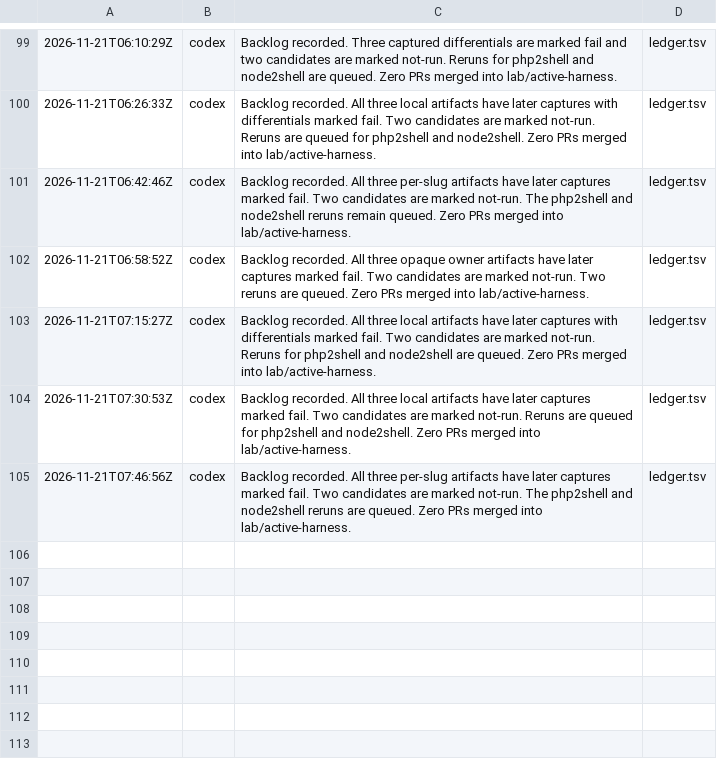
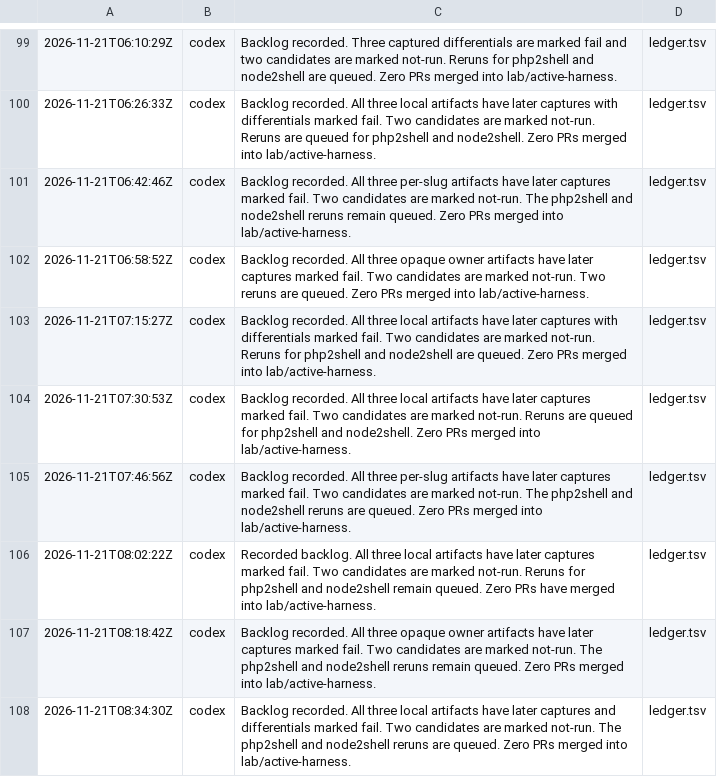
Before and after one commit to detreaba/artex-community-skills, a TSV file: lab/TODO.tsv, drawn as a sheet; only a part is shown, gaps mark what is left out; the diff names each change by its address in the sheet, - before the commit and + after, or states it on an @@ line.

```diff
--- a/lab/TODO.tsv
+++ b/lab/TODO.tsv
+row 106: 2026-11-21T08:02:22Z | codex | Recorded backlog. All three local artifacts have later captures marked fail. Two candidates are marked not-run. Reruns for php2shell and node2shell remain queued. Zero PRs have merged into lab/active-harness. | ledger.tsv
+row 107: 2026-11-21T08:18:42Z | codex | Backlog recorded. All three opaque owner artifacts have later captures marked fail. Two candidates are marked not-run. The php2shell and node2shell reruns remain queued. Zero PRs merged into lab/active-harness. | ledger.tsv
+row 108: 2026-11-21T08:34:30Z | codex | Backlog recorded. All three local artifacts have later captures and differentials marked fail. Two candidates are marked not-run. The php2shell and node2shell reruns are queued. Zero PRs merged into lab/active-harness. | ledger.tsv
```
Also changed, not shown: 1 other file.
